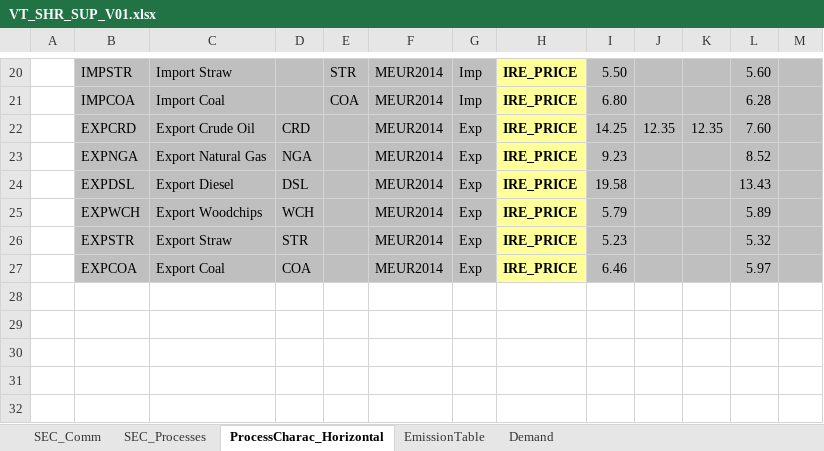
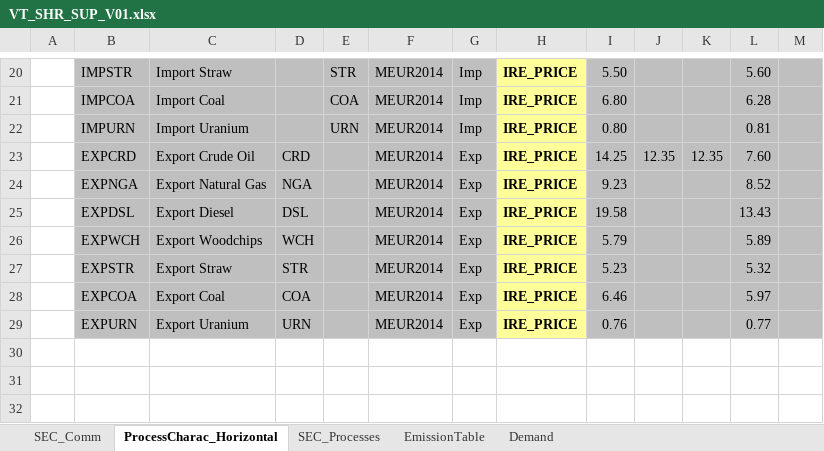
Before and after one commit to olejandro/times-shire, an Excel workbook: VT_SHR_SUP_V01.xlsx, sheet ProcessCharac_Horizontal, drawn as a sheet; only a part is shown, gaps mark what is left out; the shorter side is filled out with more unchanged rows; values as stored, in another font and other column widths than the file's, no borders; addresses are those after the commit; the diff names each change by its address in the sheet, - before the commit and + after, or states it on an @@ line.

Commit message:
Uranium added: the commodity and the import / export processes

```diff
--- a/VT_SHR_SUP_V01.xlsx (sheet ProcessCharac_Horizontal)
+++ b/VT_SHR_SUP_V01.xlsx (sheet ProcessCharac_Horizontal)
@@ sheet tab order changed: SEC_Comm | ProcessCharac_Horizontal | SEC_Processes | EmissionTable | Demand @@
+row 22:  | IMPURN | Import Uranium |  | URN | MEUR2014 | Imp | IRE_PRICE | 0.80 |  |  | 0.81
-row 29: (empty)
+row 29:  | EXPURN | Export Uranium | URN |  | MEUR2014 | Exp | IRE_PRICE | 0.76 |  |  | 0.77
-B29:G29 fill: none
+B29:G29 fill: #BFBFBF
-H29 fill: none
+H29 fill: #FFFF99
-I29:M29 fill: none
+I29:M29 fill: #BFBFBF
```
Also changed, not shown: sheet SEC_Processes, sheet SEC_Comm, sheet Demand, formulas that keep their value.
